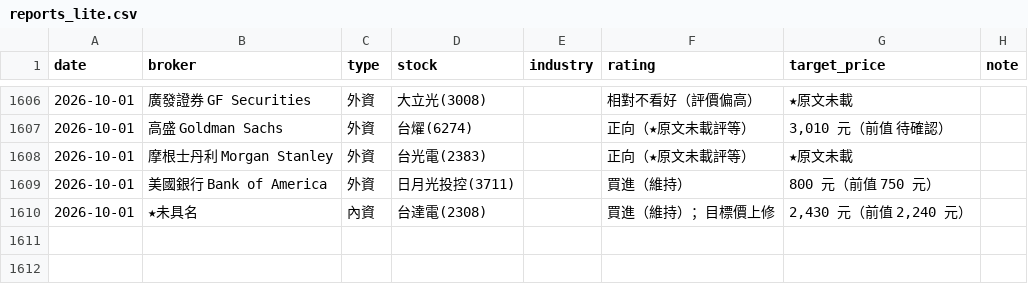
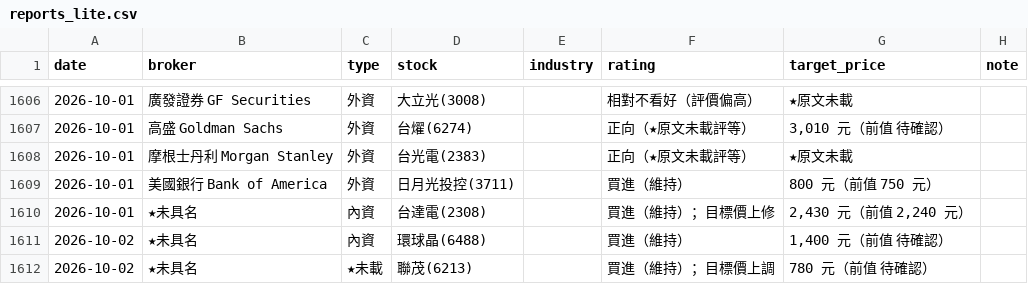
Before and after one commit to wowwow3100-ctrl/daily-report, a CSV file: reports_lite.csv, drawn as a sheet; only a part is shown, gaps mark what is left out; the diff names each change by its address in the sheet, - before the commit and + after, or states it on an @@ line.

```diff
--- a/reports_lite.csv
+++ b/reports_lite.csv
+row 1611: 2026-10-02 | ★未具名 | 內資 | 環球晶(6488) |  | 買進（維持） | 1,400 元（前值 待確認）
+row 1612: 2026-10-02 | ★未具名 | ★未載 | 聯茂(6213) |  | 買進（維持）；目標價上調 | 780 元（前值 待確認）
```
Also changed, not shown: 5 other files.
